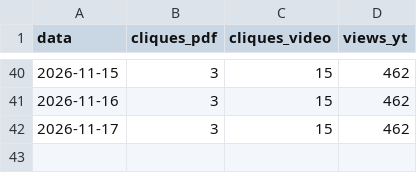
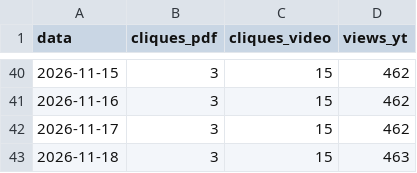
Before and after one commit to naygno/green-computing-edu, a CSV file: assets/telemetry_history.csv, drawn as a sheet; only a part is shown, gaps mark what is left out.

```diff
--- a/assets/telemetry_history.csv
+++ b/assets/telemetry_history.csv
@@ -42 +42,2 @@ data,cliques_pdf,cliques_video,views_yt
 2026-11-17,3,15,462
+2026-11-18,3,15,463
```
Also changed, not shown: 2 other files.
